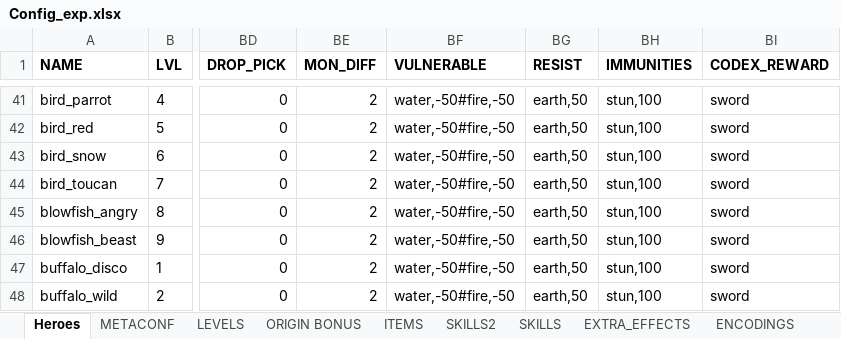
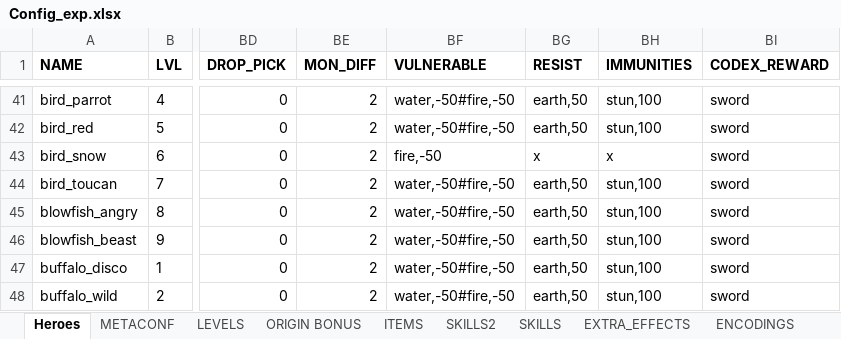
Before and after one commit to uberbax/AllForOne, an Excel workbook: Assets/StreamingAssets/Config_exp.xlsx, sheet Heroes, drawn as a sheet; only a part is shown, gaps mark what is left out; values as stored, in another font and other column widths than the file's, no borders; the diff names each change by its address in the sheet, - before the commit and + after, or states it on an @@ line.

```diff
--- a/Assets/StreamingAssets/Config_exp.xlsx (sheet Heroes)
+++ b/Assets/StreamingAssets/Config_exp.xlsx (sheet Heroes)
-BF43 (VULNERABLE): water,-50#fire,-50
+BF43 (VULNERABLE): fire,-50
-BG43 (RESIST): earth,50
+BG43 (RESIST): x
-BH43 (IMMUNITIES): stun,100
+BH43 (IMMUNITIES): x
```
Also changed, not shown: 21 other files.
